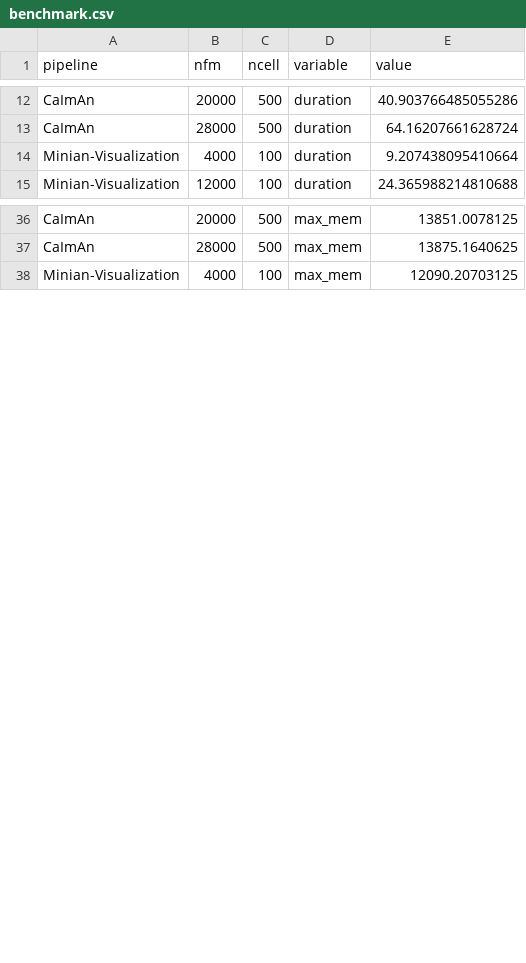
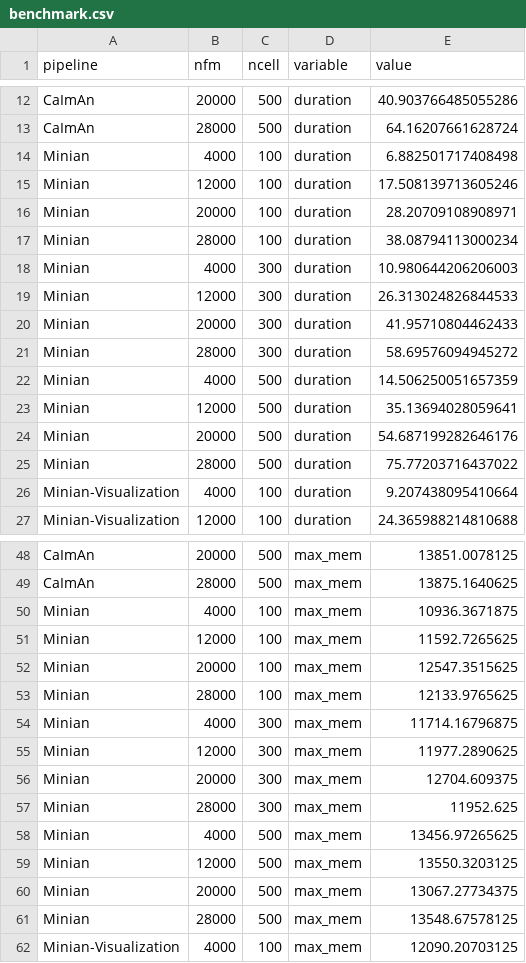
Before and after one commit to denisecailab/minian-validation, a CSV file: output/Figure18/benchmark.csv, drawn as a sheet; only a part is shown, gaps mark what is left out; the diff covers the shown part only; the diff names each change by its address in the sheet, - before the commit and + after, or states it on an @@ line.

Commit message:
run minian without visualization

```diff
--- a/output/Figure18/benchmark.csv
+++ b/output/Figure18/benchmark.csv
+row 14: Minian | 4000 | 100 | duration | 6.882501717408498
+row 15: Minian | 12000 | 100 | duration | 17.508139713605246
+row 16: Minian | 20000 | 100 | duration | 28.20709108908971
+row 17: Minian | 28000 | 100 | duration | 38.08794113000234
+row 18: Minian | 4000 | 300 | duration | 10.980644206206003
+row 19: Minian | 12000 | 300 | duration | 26.313024826844533
+row 20: Minian | 20000 | 300 | duration | 41.95710804462433
+row 21: Minian | 28000 | 300 | duration | 58.69576094945272
+row 22: Minian | 4000 | 500 | duration | 14.506250051657359
+row 23: Minian | 12000 | 500 | duration | 35.13694028059641
+row 24: Minian | 20000 | 500 | duration | 54.687199282646176
+row 25: Minian | 28000 | 500 | duration | 75.77203716437022
+row 50: Minian | 4000 | 100 | max_mem | 10936.3671875
+row 51: Minian | 12000 | 100 | max_mem | 11592.7265625
+row 52: Minian | 20000 | 100 | max_mem | 12547.3515625
+row 53: Minian | 28000 | 100 | max_mem | 12133.9765625
+row 54: Minian | 4000 | 300 | max_mem | 11714.16796875
+row 55: Minian | 12000 | 300 | max_mem | 11977.2890625
+row 56: Minian | 20000 | 300 | max_mem | 12704.609375
+row 57: Minian | 28000 | 300 | max_mem | 11952.625
+row 58: Minian | 4000 | 500 | max_mem | 13456.97265625
+row 59: Minian | 12000 | 500 | max_mem | 13550.3203125
+row 60: Minian | 20000 | 500 | max_mem | 13067.27734375
+row 61: Minian | 28000 | 500 | max_mem | 13548.67578125
```
Also changed, not shown: 12 added rows elsewhere in this file, 17 other files.
